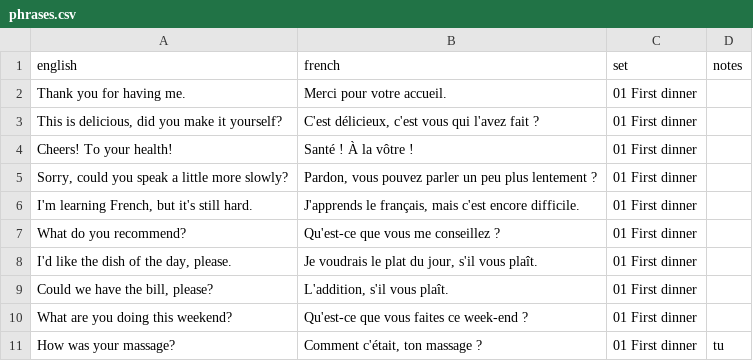
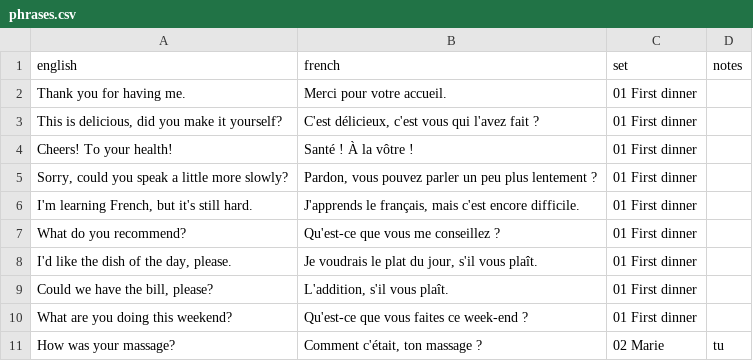
Before and after one commit to itsjustdel/repete, a CSV file: phrases.csv, drawn as a sheet.

Commit message:
Edit phrase: How was your massage?

```diff
--- a/phrases.csv
+++ b/phrases.csv
@@ -10,2 +10,2 @@ What do you recommend?,Qu'est-ce que vous me conseillez ?,01 First dinner,
 What are you doing this weekend?,Qu'est-ce que vous faites ce week-end ?,01 First dinner,
-How was your massage?,"Comment c'était, ton massage ?",01 First dinner,tu
+How was your massage?,"Comment c'était, ton massage ?",02 Marie,tu
```
